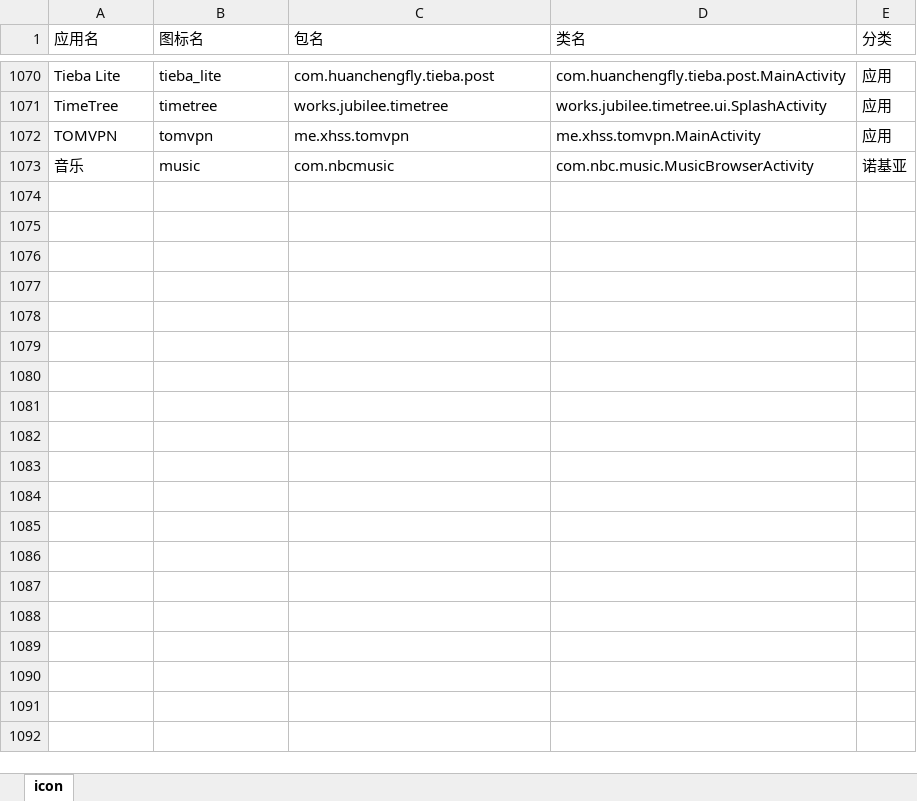
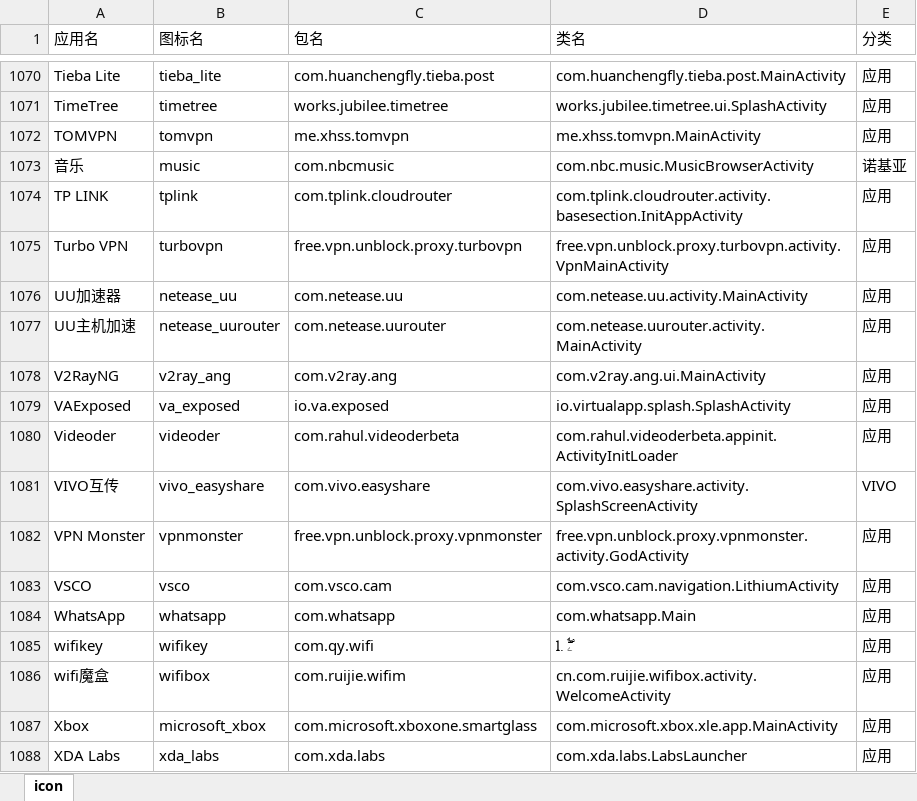
Before and after one commit to cjycsm/mistiness-iconpack, an Excel workbook: summary.xlsx, sheet icon, drawn as a sheet; only a part is shown, gaps mark what is left out; values as stored, in another font and other column widths than the file's, no borders; the diff names each change by its address in the sheet, - before the commit and + after, or states it on an @@ line.

```diff
--- a/summary.xlsx (sheet icon)
+++ b/summary.xlsx (sheet icon)
+row 1074: TP LINK | tplink | com.tplink.cloudrouter | com.tplink.cloudrouter.activity.basesection.InitAppActivity | 应用
+row 1075: Turbo VPN | turbovpn | free.vpn.unblock.proxy.turbovpn | free.vpn.unblock.proxy.turbovpn.activity.VpnMainActivity | 应用
+row 1076: UU加速器 | netease_uu | com.netease.uu | com.netease.uu.activity.MainActivity | 应用
+row 1077: UU主机加速 | netease_uurouter | com.netease.uurouter | com.netease.uurouter.activity.MainActivity | 应用
+row 1078: V2RayNG | v2ray_ang | com.v2ray.ang | com.v2ray.ang.ui.MainActivity | 应用
+row 1079: VAExposed | va_exposed | io.va.exposed | io.virtualapp.splash.SplashActivity | 应用
+row 1080: Videoder | videoder | com.rahul.videoderbeta | com.rahul.videoderbeta.appinit.ActivityInitLoader | 应用
+row 1081: VIVO互传 | vivo_easyshare | com.vivo.easyshare | com.vivo.easyshare.activity.SplashScreenActivity | VIVO
+row 1082: VPN Monster | vpnmonster | free.vpn.unblock.proxy.vpnmonster | free.vpn.unblock.proxy.vpnmonster.activity.GodActivity | 应用
+row 1083: VSCO | vsco | com.vsco.cam | com.vsco.cam.navigation.LithiumActivity | 应用
+row 1084: WhatsApp | whatsapp | com.whatsapp | com.whatsapp.Main | 应用
+row 1085: wifikey | wifikey | com.qy.wifi | l. ۖۘۧۦ | 应用
+row 1086: wifi魔盒 | wifibox | com.ruijie.wifim | cn.com.ruijie.wifibox.activity.WelcomeActivity | 应用
+row 1087: Xbox | microsoft_xbox | com.microsoft.xboxone.smartglass | com.microsoft.xbox.xle.app.MainActivity | 应用
+row 1088: XDA Labs | xda_labs | com.xda.labs | com.xda.labs.LabsLauncher | 应用
```
Also changed, not shown: 11 other files.
